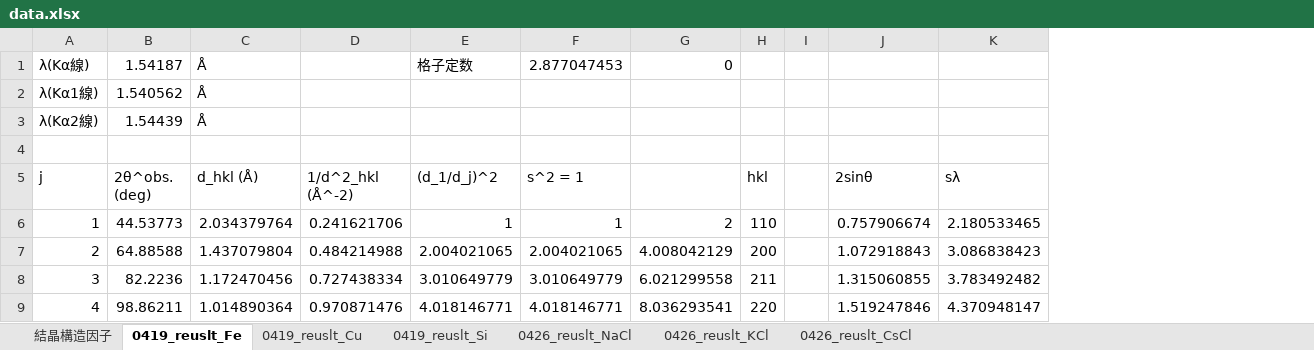
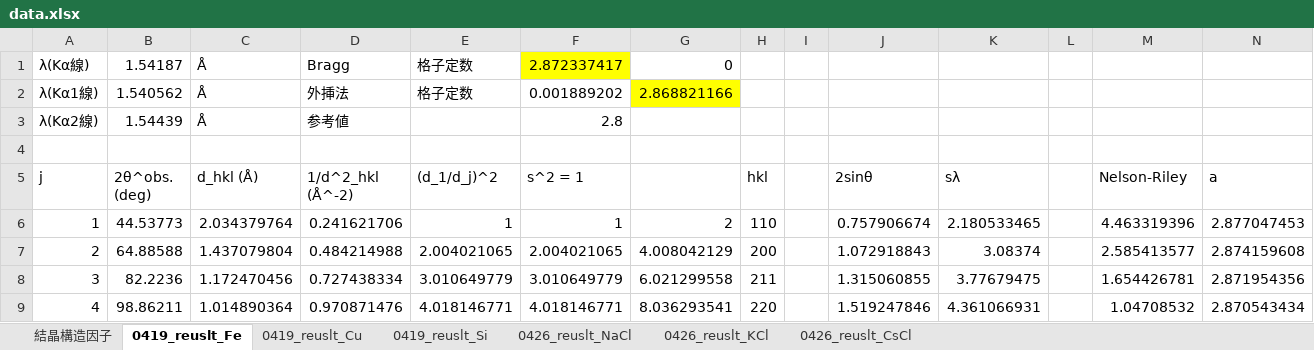
Before and after one commit to xiang-gong3944/----, an Excel workbook: 2024_04_19_X線/data/data.xlsx, sheet 0419_reuslt_Fe, drawn as a sheet; values as stored, in another font and other column widths than the file's, no borders; the diff names each change by its address in the sheet, - before the commit and + after, or states it on an @@ line.

```diff
--- a/2024_04_19_X線/data/data.xlsx (sheet 0419_reuslt_Fe)
+++ b/2024_04_19_X線/data/data.xlsx (sheet 0419_reuslt_Fe)
+column L, empty
+column M (Nelson-Riley), rows 6-9: 4.463319396 | 2.585413577 | 1.654426781 | 1.04708532
+column N (a), rows 6-9: 2.877047453 | 2.874159608 | 2.871954356 | 2.870543434
-D1 (1/d^2_hkl (Å^-2)): (empty)
+D1 (1/d^2_hkl (Å^-2)): Bragg
-F1 (s^2 = 1): 2.877047453
+F1 (s^2 = 1): 2.872337417
-F1 fill: none
+F1 fill: #FFFF00
-D2 (1/d^2_hkl (Å^-2)): (empty)
+D2 (1/d^2_hkl (Å^-2)): 外挿法
-E2 ((d_1/d_j)^2): (empty)
+E2 ((d_1/d_j)^2): 格子定数
-F2 (s^2 = 1): (empty)
+F2 (s^2 = 1): 0.001889202
-G2: (empty)
+G2: 2.868821166
-G2 fill: none
+G2 fill: #FFFF00
-D3 (1/d^2_hkl (Å^-2)): (empty)
+D3 (1/d^2_hkl (Å^-2)): 参考値
-F3 (s^2 = 1): (empty)
+F3 (s^2 = 1): 2.8
-K7 (sλ): 3.086838423
+K7 (sλ): 3.08374
-K8 (sλ): 3.783492482
+K8 (sλ): 3.77679475
-K9 (sλ): 4.370948147
+K9 (sλ): 4.361066931
```
Also changed, not shown: sheet 0426_reuslt_CsCl, sheet 0426_reuslt_KCl, sheet 0426_reuslt_NaCl, sheet 結晶構造因子, sheet 0419_reuslt_Si, sheet 0419_reuslt_Cu, formulas that keep their value, 12 other files.
